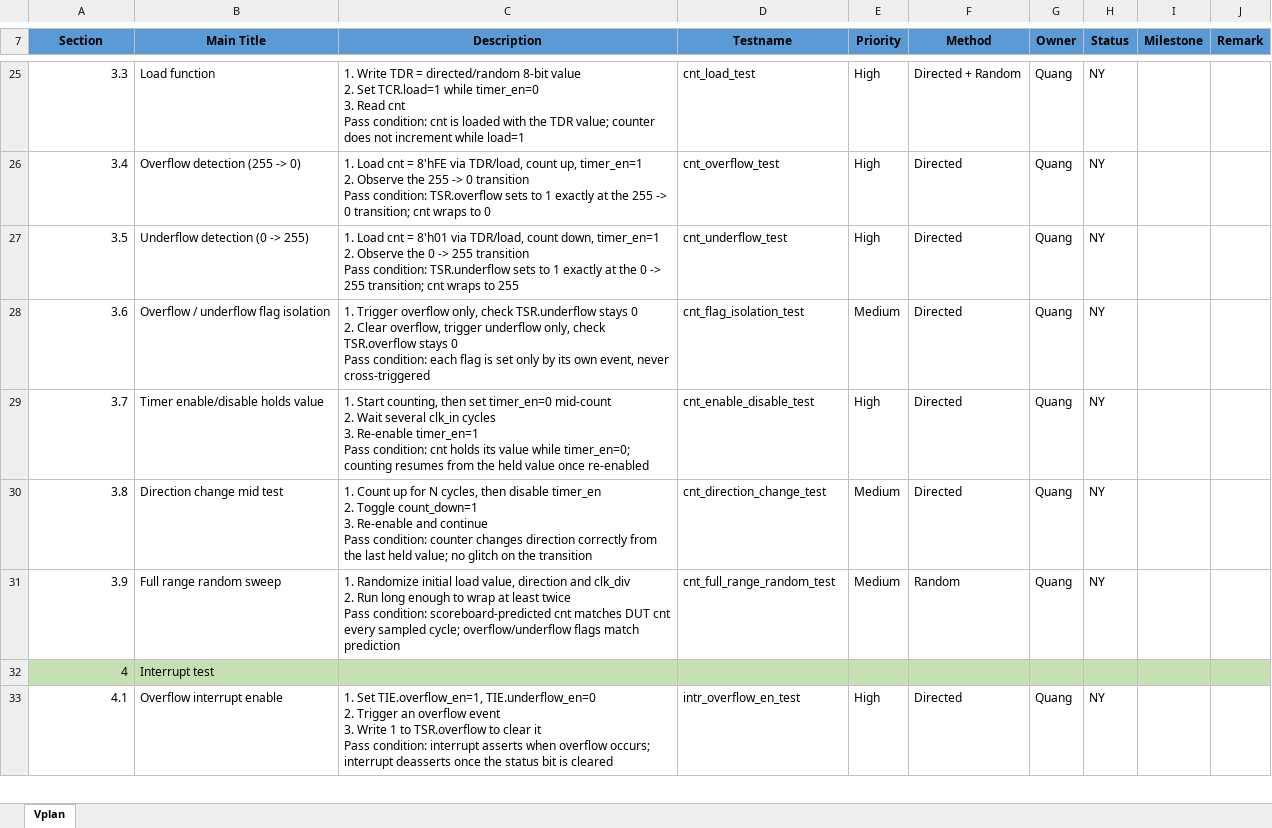
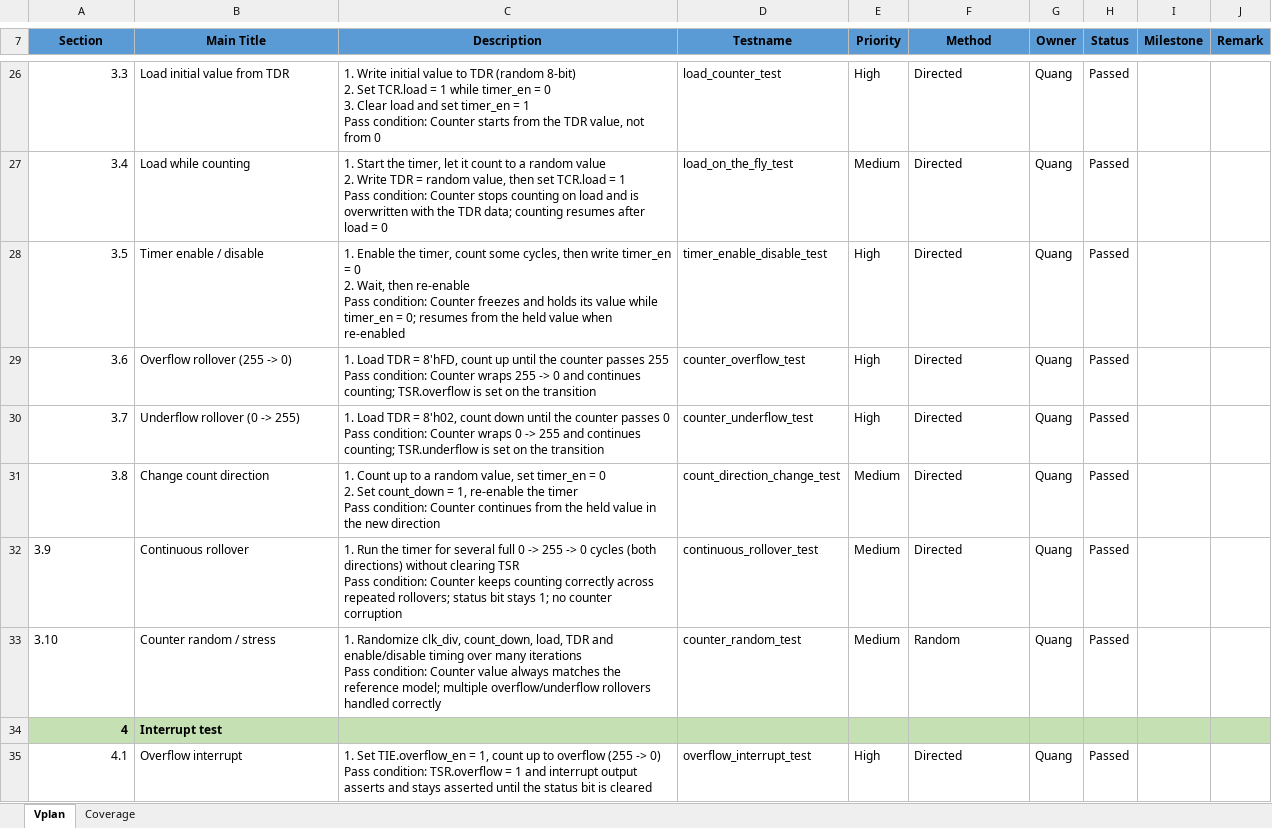
Before and after one commit to quang-tran0/ICTC-APB-8bit-Timer-Verification, an Excel workbook: Vplan_8bit_timer.xlsx, sheet Vplan, drawn as a sheet; only a part is shown, gaps mark what is left out; values as stored, in another font and other column widths than the file's, no borders; addresses are those after the commit; ↵ is a line break in a cell; the diff covers the shown part only; the diff names each change by its address in the sheet, - before the commit and + after, or states it on an @@ line.

```diff
--- a/Vplan_8bit_timer.xlsx (sheet Vplan)
+++ b/Vplan_8bit_timer.xlsx (sheet Vplan)
+sheet tab: Coverage
-B26 (Main Title): Load function
+B26 (Main Title): Load initial value from TDR
-C26 (Description): 1. Write TDR = directed/random 8-bit value ↵ 2. Set TCR.load=1 while timer_en=0 ↵ 3. Read cnt ↵ Pass condition: cnt is loaded with the TDR value; counter does not increment while load=1
+C26 (Description): 1. Write initial value to TDR (random 8-bit) ↵ 2. Set TCR.load = 1 while timer_en = 0 ↵ 3. Clear load and set timer_en = 1 ↵ Pass condition: Counter starts from the TDR value, not from 0
-D26 (Testname): cnt_load_test
+D26 (Testname): load_counter_test
-F26 (Method): Directed + Random
+F26 (Method): Directed
-H26:H32 (Status): NY
+H26:H32 (Status): Passed
-B27 (Main Title): Overflow detection (255 -> 0)
+B27 (Main Title): Load while counting
-C27 (Description): 1. Load cnt = 8'hFE via TDR/load, count up, timer_en=1 ↵ 2. Observe the 255 -> 0 transition ↵ Pass condition: TSR.overflow sets to 1 exactly at the 255 -> 0 transition; cnt wraps to 0
+C27 (Description): 1. Start the timer, let it count to a random value ↵ 2. Write TDR = random value, then set TCR.load = 1 ↵ Pass condition: Counter stops counting on load and is overwritten with the TDR data; counting resumes after load = 0
-D27 (Testname): cnt_overflow_test
+D27 (Testname): load_on_the_fly_test
-E27 (Priority): High
+E27 (Priority): Medium
-B28 (Main Title): Underflow detection (0 -> 255)
+B28 (Main Title): Timer enable / disable
-C28 (Description): 1. Load cnt = 8'h01 via TDR/load, count down, timer_en=1 ↵ 2. Observe the 0 -> 255 transition ↵ Pass condition: TSR.underflow sets to 1 exactly at the 0 -> 255 transition; cnt wraps to 255
+C28 (Description): 1. Enable the timer, count some cycles, then write timer_en = 0 ↵ 2. Wait, then re-enable ↵ Pass condition: Counter freezes and holds its value while timer_en = 0; resumes from the held value when re-enabled
-D28 (Testname): cnt_underflow_test
+D28 (Testname): timer_enable_disable_test
-B29 (Main Title): Overflow / underflow flag isolation
+B29 (Main Title): Overflow rollover (255 -> 0)
-C29 (Description): 1. Trigger overflow only, check TSR.underflow stays 0 ↵ 2. Clear overflow, trigger underflow only, check TSR.overflow stays 0 ↵ Pass condition: each flag is set only by its own event, never cross-triggered
+C29 (Description): 1. Load TDR = 8'hFD, count up until the counter passes 255 ↵ Pass condition: Counter wraps 255 -> 0 and continues counting; TSR.overflow is set on the transition
-D29 (Testname): cnt_flag_isolation_test
+D29 (Testname): counter_overflow_test
-E29 (Priority): Medium
+E29 (Priority): High
-B30 (Main Title): Timer enable/disable holds value
+B30 (Main Title): Underflow rollover (0 -> 255)
-C30 (Description): 1. Start counting, then set timer_en=0 mid-count ↵ 2. Wait several clk_in cycles ↵ 3. Re-enable timer_en=1 ↵ Pass condition: cnt holds its value while timer_en=0; counting resumes from the held value once re-enabled
+C30 (Description): 1. Load TDR = 8'h02, count down until the counter passes 0 ↵ Pass condition: Counter wraps 0 -> 255 and continues counting; TSR.underflow is set on the transition
-D30 (Testname): cnt_enable_disable_test
+D30 (Testname): counter_underflow_test
-B31 (Main Title): Direction change mid test
+B31 (Main Title): Change count direction
-C31 (Description): …Count up for N cycles, then disable timer_en ↵ 2. Toggle count_down=1 ↵ 3. Re-enable and continue ↵ Pass condition: counter changes direction correctly from the last held value; no glitch on the transition
+C31 (Description): …Count up to a random value, set timer_en = 0 ↵ 2. Set count_down = 1, re-enable the timer ↵ Pass condition: Counter continues from the held value in the new direction
-D31 (Testname): cnt_direction_change_test
+D31 (Testname): count_direction_change_test
-A32 alignment: right
+A32 alignment: left
-B32 (Main Title): Full range random sweep
+B32 (Main Title): Continuous rollover
-C32 (Description): 1. Randomize initial load value, direction and clk_div ↵ 2. Run long enough to wrap at least twice ↵ Pass condition: scoreboard-predicted cnt matches DUT cnt every sampled cycle; overflow/underflow flags match prediction
+C32 (Description): 1. Run the timer for several full 0 -> 255 -> 0 cycles (both directions) without clearing TSR ↵ Pass condition: Counter keeps counting correctly across repeated rollovers; status bit stays 1; no counter corruption
-D32 (Testname): cnt_full_range_random_test
+D32 (Testname): continuous_rollover_test
-F32 (Method): Random
+F32 (Method): Directed
+row 33: 3.10 | Counter random / stress | 1. Randomize clk_div, count_down, load, TDR and enable/disable timing over many iterations ↵ Pass condition: Counter value always matches the reference model; multiple overflow/underflow rollovers handled correctly | counter_random_test | Medium | Random | Quang | Passed
-A34:B34 bold: off
+A34:B34 bold: on
-B35 (Main Title): Overflow interrupt enable
+B35 (Main Title): Overflow interrupt
-C35 (Description): 1. Set TIE.overflow_en=1, TIE.underflow_en=0 ↵ 2. Trigger an overflow event ↵ 3. Write 1 to TSR.overflow to clear it ↵ Pass condition: interrupt asserts when overflow occurs; interrupt deasserts once the status…
+C35 (Description): 1. Set TIE.overflow_en = 1, count up to overflow (255 -> 0) ↵ Pass condition: TSR.overflow = 1 and interrupt output asserts and stays asserted until the status…
-D35 (Testname): intr_overflow_en_test
+D35 (Testname): overflow_interrupt_test
-H35 (Status): NY
+H35 (Status): Passed
```
Also changed, not shown: 4 added rows, 9 removed rows, 85 edited cells and cell formats elsewhere in this sheet, formulas that keep their value, 15 other files.
